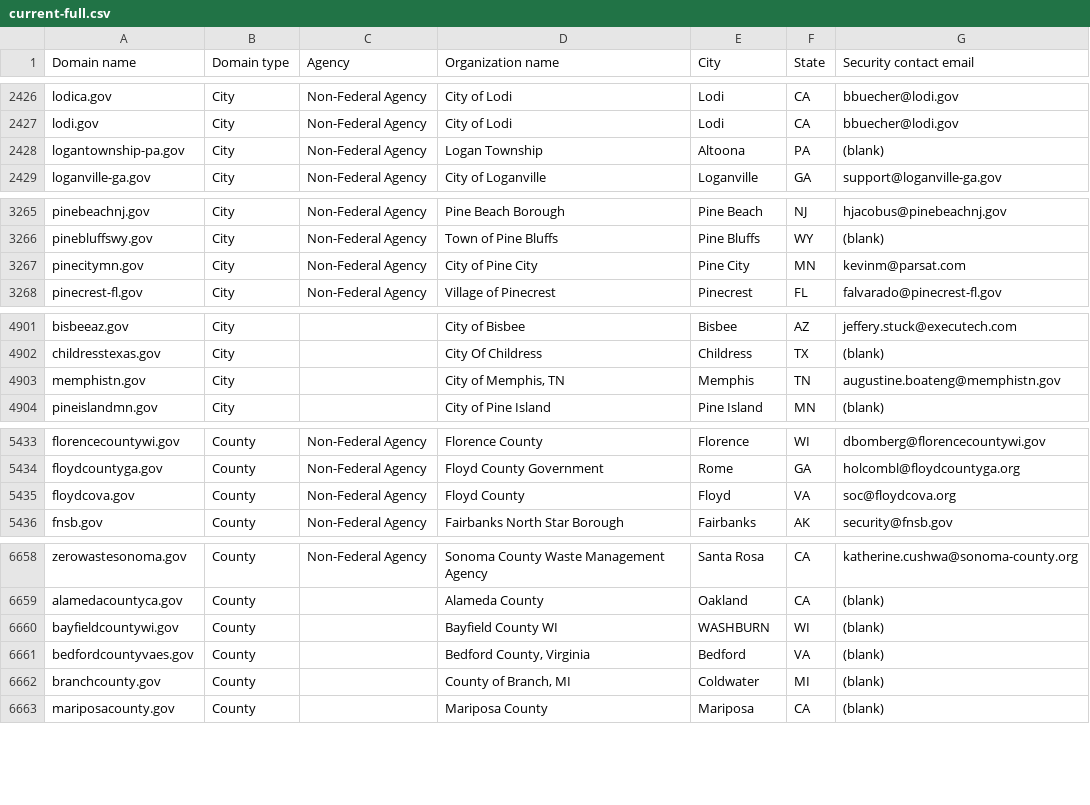
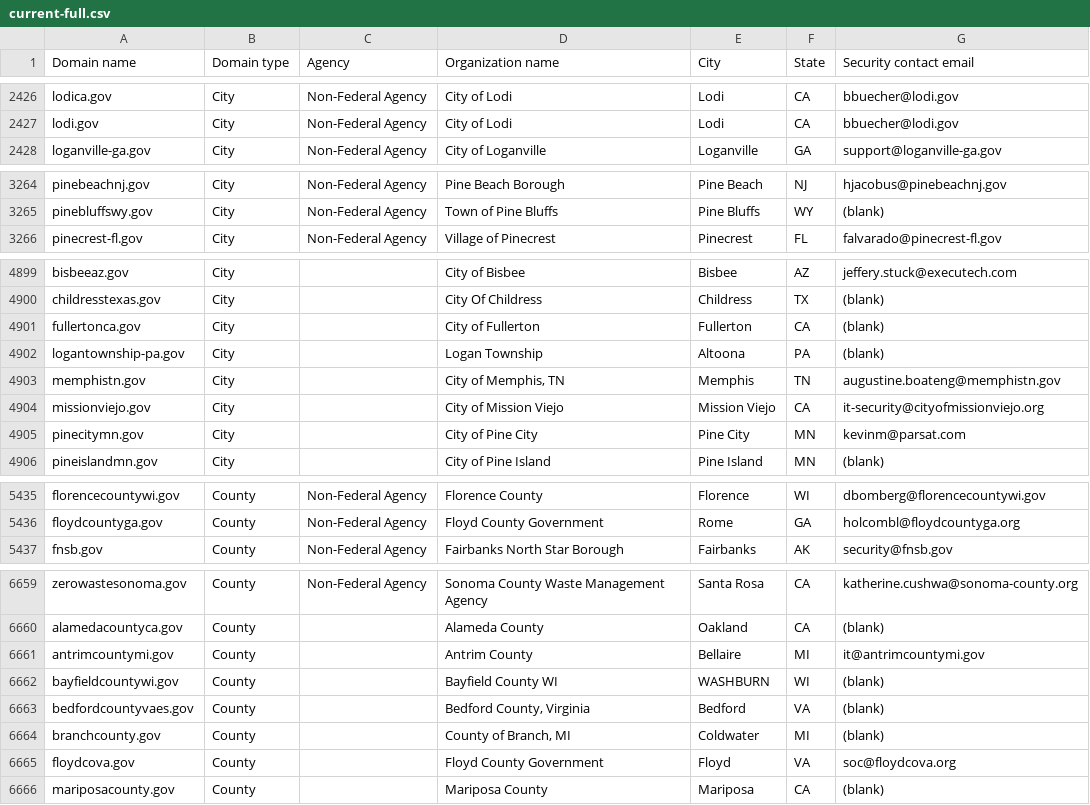
Before and after one commit to zandercymatics/dotgov-data, a CSV file: current-full.csv, drawn as a sheet; only a part is shown, gaps mark what is left out; the diff covers the shown part only.

Commit message:
Flat: latest data (2024-02-07T06:23:54.121Z) {   "date": "2024-02-07T06:23:54.121Z",   "files": [     {       "name": "current-federal.csv",       "deltaBytes": 28,       "source": "https://manage.get.gov/api/v1/get-report/current-federal"     },     {       "name": "current-full.csv",       "deltaBytes": 289,       "source": "https://manage.get.gov/api/v1/get-report/current-full"     }   ] }

```diff
--- a/current-full.csv
+++ b/current-full.csv
@@ -2427,3 +2427,2 @@ lodica.gov,City,Non-Federal Agency,City of Lodi,Lodi,CA,bbuecher@lodi.gov
 lodi.gov,City,Non-Federal Agency,City of Lodi,Lodi,CA,bbuecher@lodi.gov
-logantownship-pa.gov,City,Non-Federal Agency,Logan Township,Altoona,PA,(blank)
 loganville-ga.gov,City,Non-Federal Agency,City of Loganville,Loganville,GA,support@loganville-ga.gov
@@ -3266,3 +3265,2 @@ pinebeachnj.gov,City,Non-Federal Agency,Pine Beach Borough,Pine Beach,NJ,hjacobu
 pinebluffswy.gov,City,Non-Federal Agency,Town of Pine Bluffs,Pine Bluffs,WY,(blank)
-pinecitymn.gov,City,Non-Federal Agency,City of Pine City,Pine City,MN,kevinm@parsat.com
 pinecrest-fl.gov,City,Non-Federal Agency,Village of Pinecrest,Pinecrest,FL,falvarado@pinecrest-fl.gov
@@ -4902,3 +4900,7 @@ bisbeeaz.gov,City,,City of Bisbee,Bisbee,AZ,jeffery.stuck@executech.com
 childresstexas.gov,City,,City Of Childress,Childress,TX,(blank)
+fullertonca.gov,City,,City of Fullerton,Fullerton,CA,(blank)
+logantownship-pa.gov,City,,Logan Township,Altoona,PA,(blank)
 memphistn.gov,City,,"City of Memphis, TN",Memphis,TN,augustine.boateng@memphistn.gov
+missionviejo.gov,City,,City of Mission Viejo,Mission Viejo,CA,it-security@cityofmissionviejo.org
+pinecitymn.gov,City,,City of Pine City,Pine City,MN,kevinm@parsat.com
 pineislandmn.gov,City,,City of Pine Island,Pine Island,MN,(blank)
@@ -5434,3 +5436,2 @@ florencecountywi.gov,County,Non-Federal Agency,Florence County,Florence,WI,dbomb
 floydcountyga.gov,County,Non-Federal Agency,Floyd County Government,Rome,GA,holcombl@floydcountyga.org
-floydcova.gov,County,Non-Federal Agency,Floyd County,Floyd,VA,soc@floydcova.org
 fnsb.gov,County,Non-Federal Agency,Fairbanks North Star Borough,Fairbanks,AK,security@fnsb.gov
@@ -6659,2 +6660,3 @@ zerowastesonoma.gov,County,Non-Federal Agency,Sonoma County Waste Management Age
 alamedacountyca.gov,County,,Alameda County,Oakland,CA,(blank)
+antrimcountymi.gov,County,,Antrim County,Bellaire,MI,it@antrimcountymi.gov
 bayfieldcountywi.gov,County,,Bayfield County WI,WASHBURN,WI,(blank)
@@ -6662,2 +6664,3 @@ bedfordcountyvaes.gov,County,,"Bedford County, Virginia",Bedford,VA,(blank)
 branchcounty.gov,County,,"County of Branch, MI",Coldwater,MI,(blank)
+floydcova.gov,County,,Floyd County Government,Floyd,VA,soc@floydcova.org
 mariposacounty.gov,County,,Mariposa County,Mariposa,CA,(blank)
```
Also changed, not shown: 1 added row and 9 edited cells elsewhere in this file, current-federal.csv.
